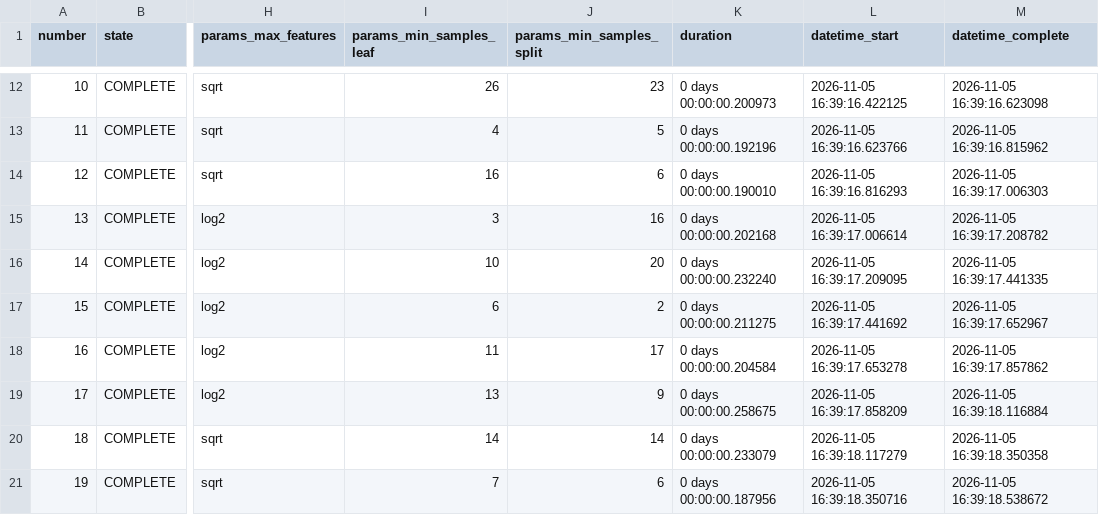
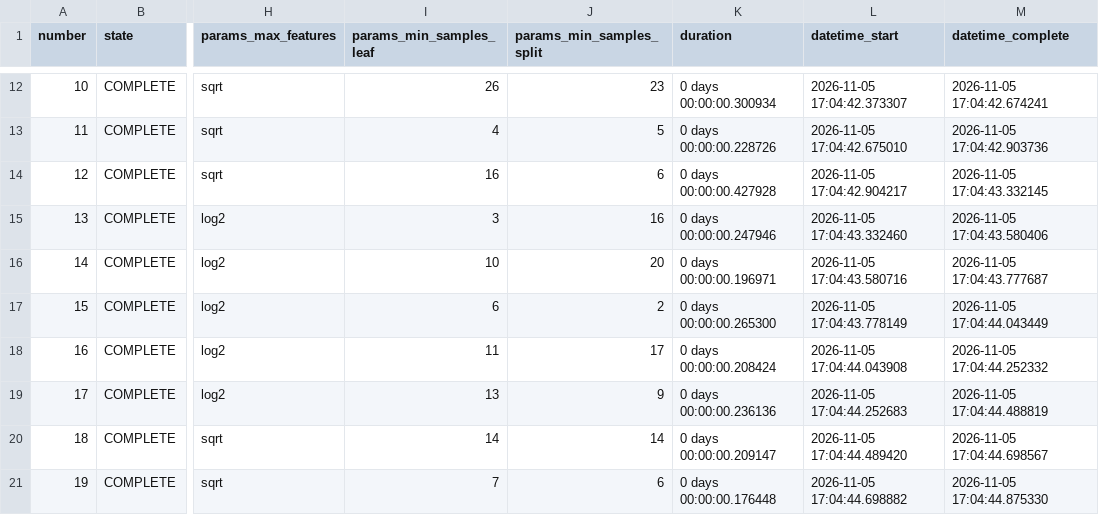
Before and after one commit to rizqiProject/tugas06-pembelajaran-mesin-kelompok02, a CSV file: eksperimen_tugas_06/hasil/optuna/riwayat_trial.csv, drawn as a sheet; only a part is shown, gaps mark what is left out; the diff covers the shown part only; the diff names each change by its address in the sheet, - before the commit and + after, or states it on an @@ line.

```diff
--- a/eksperimen_tugas_06/hasil/optuna/riwayat_trial.csv
+++ b/eksperimen_tugas_06/hasil/optuna/riwayat_trial.csv
-K12 (duration): 0 days 00:00:00.200973
+K12 (duration): 0 days 00:00:00.300934
-L12 (datetime_start): 2026-11-05 16:39:16.422125
+L12 (datetime_start): 2026-11-05 17:04:42.373307
-M12 (datetime_complete): 2026-11-05 16:39:16.623098
+M12 (datetime_complete): 2026-11-05 17:04:42.674241
-K13 (duration): 0 days 00:00:00.192196
+K13 (duration): 0 days 00:00:00.228726
-L13 (datetime_start): 2026-11-05 16:39:16.623766
+L13 (datetime_start): 2026-11-05 17:04:42.675010
-M13 (datetime_complete): 2026-11-05 16:39:16.815962
+M13 (datetime_complete): 2026-11-05 17:04:42.903736
-K14 (duration): 0 days 00:00:00.190010
+K14 (duration): 0 days 00:00:00.427928
-L14 (datetime_start): 2026-11-05 16:39:16.816293
+L14 (datetime_start): 2026-11-05 17:04:42.904217
-M14 (datetime_complete): 2026-11-05 16:39:17.006303
+M14 (datetime_complete): 2026-11-05 17:04:43.332145
-K15 (duration): 0 days 00:00:00.202168
+K15 (duration): 0 days 00:00:00.247946
-L15 (datetime_start): 2026-11-05 16:39:17.006614
+L15 (datetime_start): 2026-11-05 17:04:43.332460
-M15 (datetime_complete): 2026-11-05 16:39:17.208782
+M15 (datetime_complete): 2026-11-05 17:04:43.580406
-K16 (duration): 0 days 00:00:00.232240
+K16 (duration): 0 days 00:00:00.196971
-L16 (datetime_start): 2026-11-05 16:39:17.209095
+L16 (datetime_start): 2026-11-05 17:04:43.580716
-M16 (datetime_complete): 2026-11-05 16:39:17.441335
+M16 (datetime_complete): 2026-11-05 17:04:43.777687
-K17 (duration): 0 days 00:00:00.211275
+K17 (duration): 0 days 00:00:00.265300
-L17 (datetime_start): 2026-11-05 16:39:17.441692
+L17 (datetime_start): 2026-11-05 17:04:43.778149
-M17 (datetime_complete): 2026-11-05 16:39:17.652967
+M17 (datetime_complete): 2026-11-05 17:04:44.043449
-K18 (duration): 0 days 00:00:00.204584
+K18 (duration): 0 days 00:00:00.208424
-L18 (datetime_start): 2026-11-05 16:39:17.653278
+L18 (datetime_start): 2026-11-05 17:04:44.043908
-M18 (datetime_complete): 2026-11-05 16:39:17.857862
+M18 (datetime_complete): 2026-11-05 17:04:44.252332
-K19 (duration): 0 days 00:00:00.258675
+K19 (duration): 0 days 00:00:00.236136
-L19 (datetime_start): 2026-11-05 16:39:17.858209
+L19 (datetime_start): 2026-11-05 17:04:44.252683
-M19 (datetime_complete): 2026-11-05 16:39:18.116884
+M19 (datetime_complete): 2026-11-05 17:04:44.488819
-K20 (duration): 0 days 00:00:00.233079
+K20 (duration): 0 days 00:00:00.209147
-L20 (datetime_start): 2026-11-05 16:39:18.117279
+L20 (datetime_start): 2026-11-05 17:04:44.489420
-M20 (datetime_complete): 2026-11-05 16:39:18.350358
+M20 (datetime_complete): 2026-11-05 17:04:44.698567
-K21 (duration): 0 days 00:00:00.187956
+K21 (duration): 0 days 00:00:00.176448
-L21 (datetime_start): 2026-11-05 16:39:18.350716
+L21 (datetime_start): 2026-11-05 17:04:44.698882
-M21 (datetime_complete): 2026-11-05 16:39:18.538672
+M21 (datetime_complete): 2026-11-05 17:04:44.875330
```
Also changed, not shown: 60 edited cells elsewhere in this file, 16 other files.
